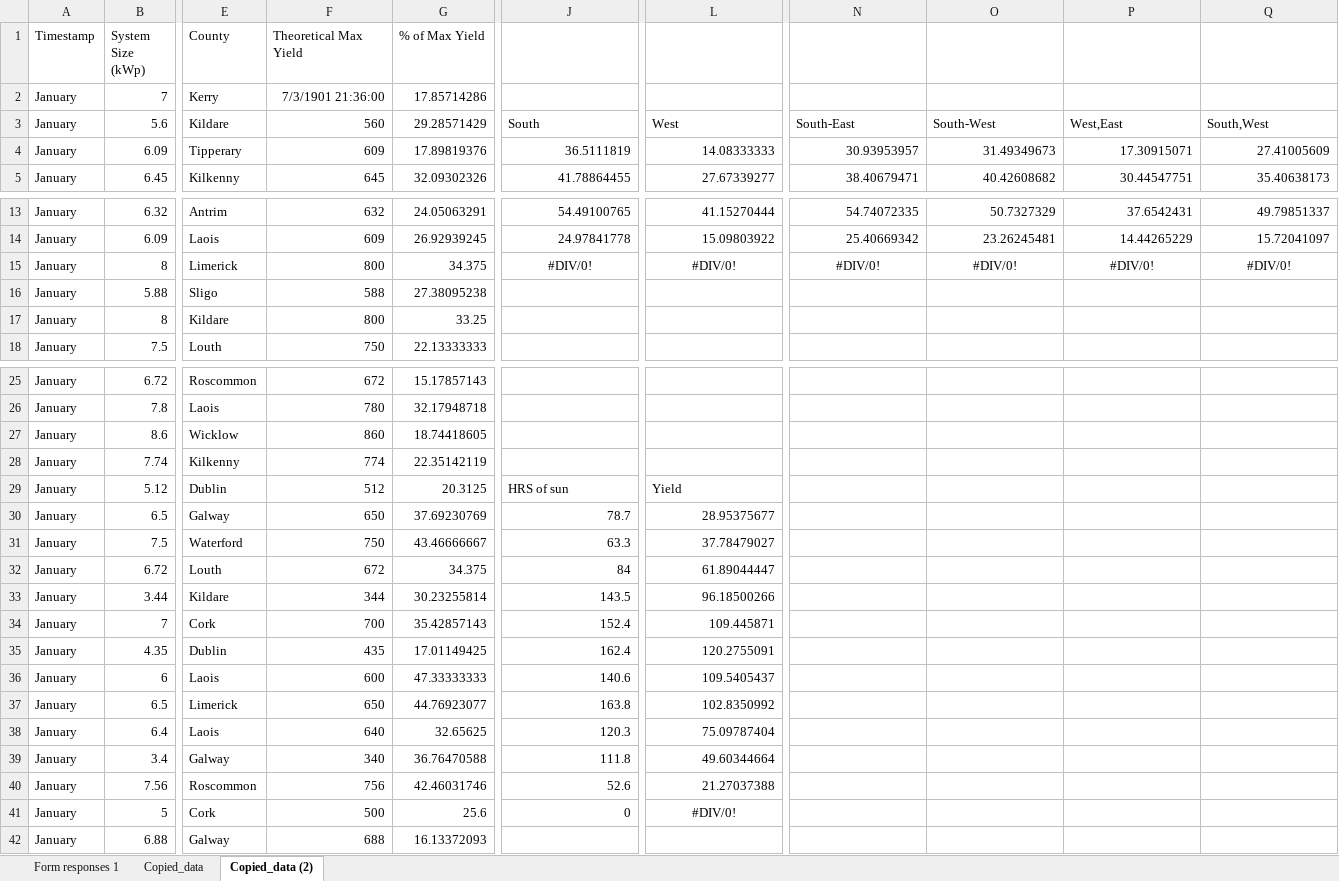
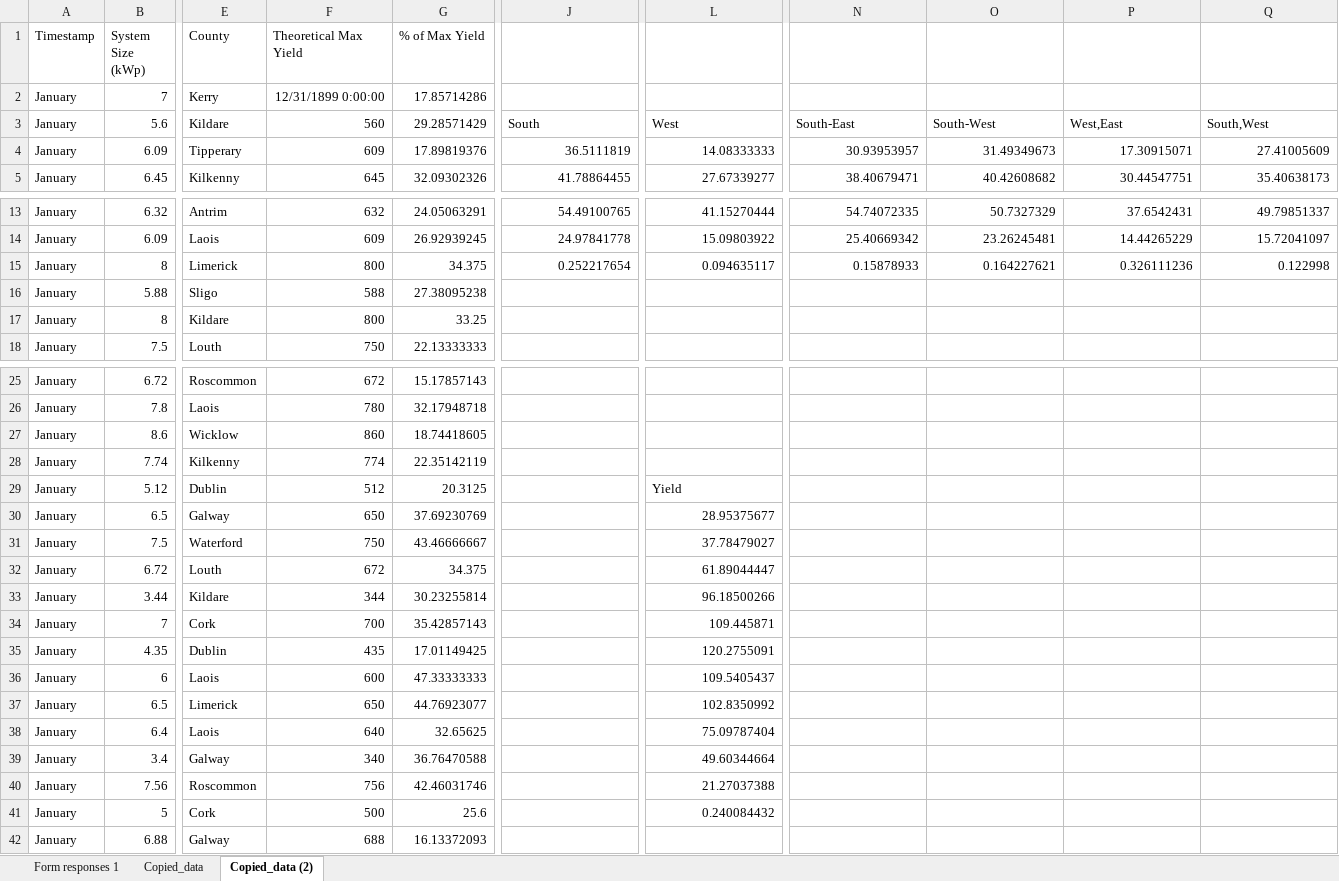
Before and after one commit to FionnD/IrishSolarData, an Excel workbook: src/data/RawData/Solar Monthly Data (Oct-Nov 24).xlsx, sheet Copied_data (2), drawn as a sheet; only a part is shown, gaps mark what is left out; values as stored, in another font and other column widths than the file's, no borders; the diff covers the shown part only; the diff names each change by its address in the sheet, - before the commit and + after, or states it on an @@ line.

```diff
--- a/src/data/RawData/Solar Monthly Data (Oct-Nov 24).xlsx (sheet Copied_data (2))
+++ b/src/data/RawData/Solar Monthly Data (Oct-Nov 24).xlsx (sheet Copied_data (2))
-F2 (Theoretical Max Yield): 7/3/1901 21:36:00
+F2 (Theoretical Max Yield): 12/31/1899 0:00:00
-J15: #DIV/0!
+J15: 0.252217654
-J15 alignment: center
+J15 alignment: right
-L15: #DIV/0!
+L15: 0.094635117
-L15 alignment: center
+L15 alignment: right
-N15: #DIV/0!
+N15: 0.15878933
-N15:Q15 alignment: center
+N15:Q15 alignment: right
-O15: #DIV/0!
+O15: 0.164227621
-P15: #DIV/0!
+P15: 0.326111236
-Q15: #DIV/0!
+Q15: 0.122998
-J29: HRS of sun
+J29: (empty)
-J30: 78.7
+J30: (empty)
-J31: 63.3
+J31: (empty)
-J32: 84
+J32: (empty)
-J33: 143.5
+J33: (empty)
-J34: 152.4
+J34: (empty)
-J35: 162.4
+J35: (empty)
-J36: 140.6
+J36: (empty)
-J37: 163.8
+J37: (empty)
-J38: 120.3
+J38: (empty)
-J39: 111.8
+J39: (empty)
-J40: 52.6
+J40: (empty)
-J41: 0
+J41: (empty)
-L41: #DIV/0!
+L41: 0.240084432
-L41 alignment: center
+L41 alignment: right
```
Also changed, not shown: 278 added rows elsewhere in this sheet, 4 other files.
